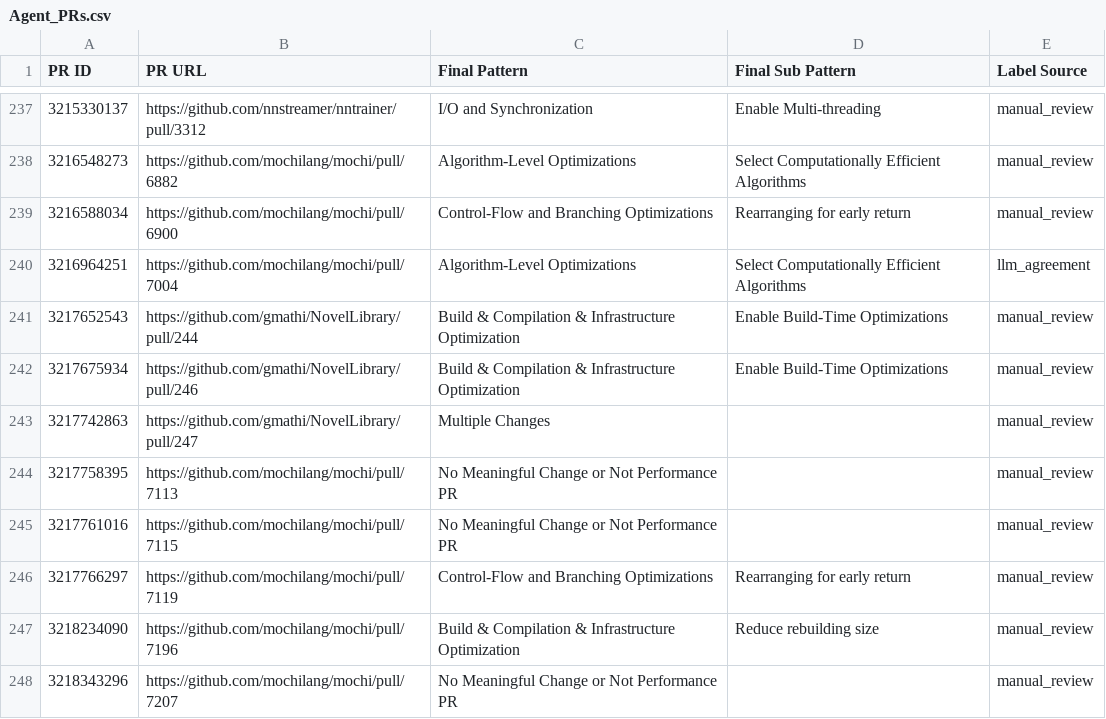
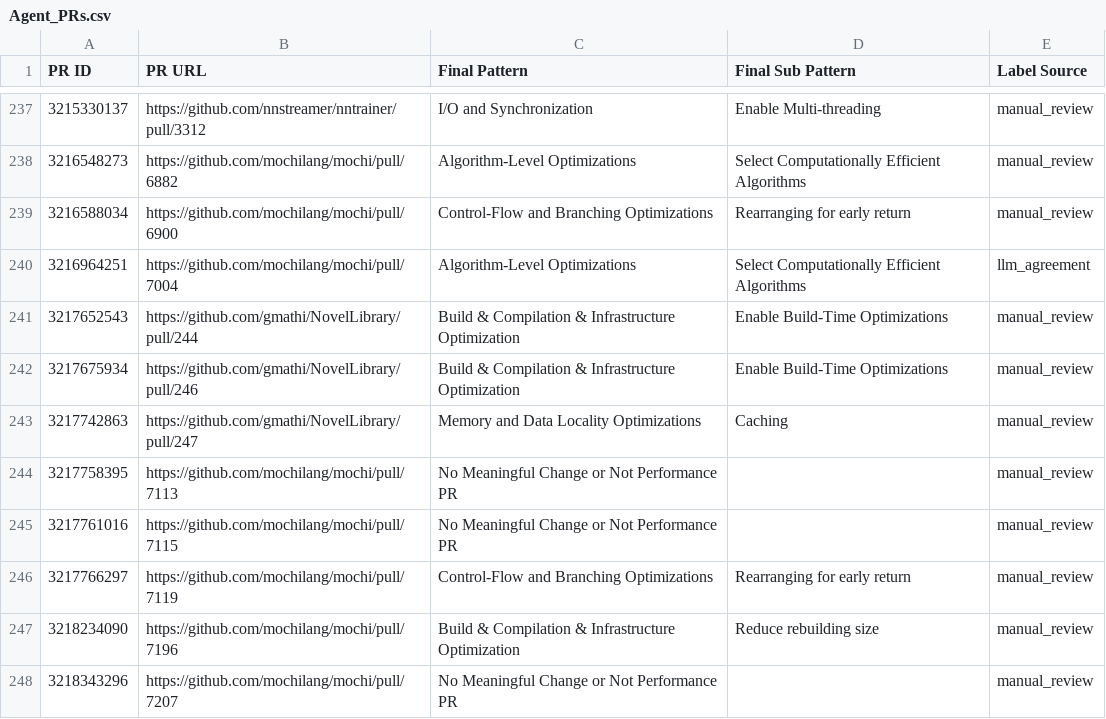
Before and after one commit to PurdueDualityLab/github_perf_patch_study, a CSV file: RQ2_pattern_analysis/results/Agent_PRs.csv, drawn as a sheet; only a part is shown, gaps mark what is left out.

Commit message:
final pattern data

```diff
--- a/RQ2_pattern_analysis/results/Agent_PRs.csv
+++ b/RQ2_pattern_analysis/results/Agent_PRs.csv
@@ -242,3 +242,3 @@ PR ID,PR URL,Final Pattern,Final Sub Pattern,Label Source
 3217675934,https://github.com/gmathi/NovelLibrary/pull/246,Build & Compilation & Infrastructure Optimization,Enable Build-Time Optimizations,manual_review
-3217742863,https://github.com/gmathi/NovelLibrary/pull/247,Multiple Changes,,manual_review
+3217742863,https://github.com/gmathi/NovelLibrary/pull/247,Memory and Data Locality Optimizations,Caching,manual_review
 3217758395,https://github.com/mochilang/mochi/pull/7113,No Meaningful Change or Not Performance PR,,manual_review
```
Also changed, not shown: 2 other files.
